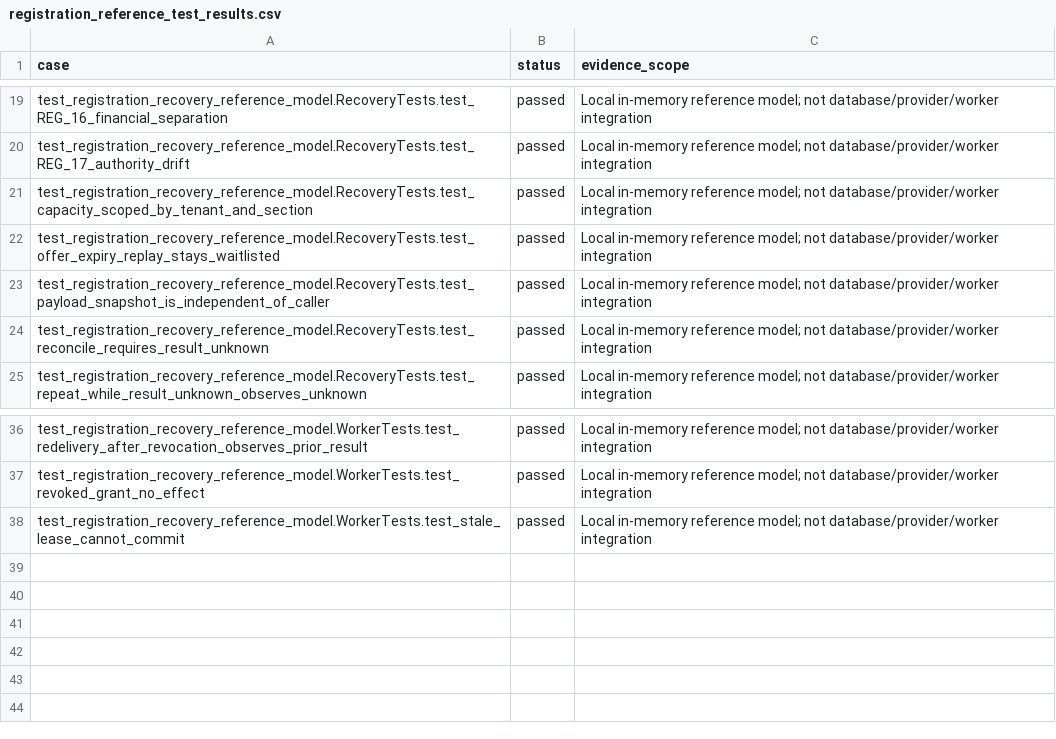
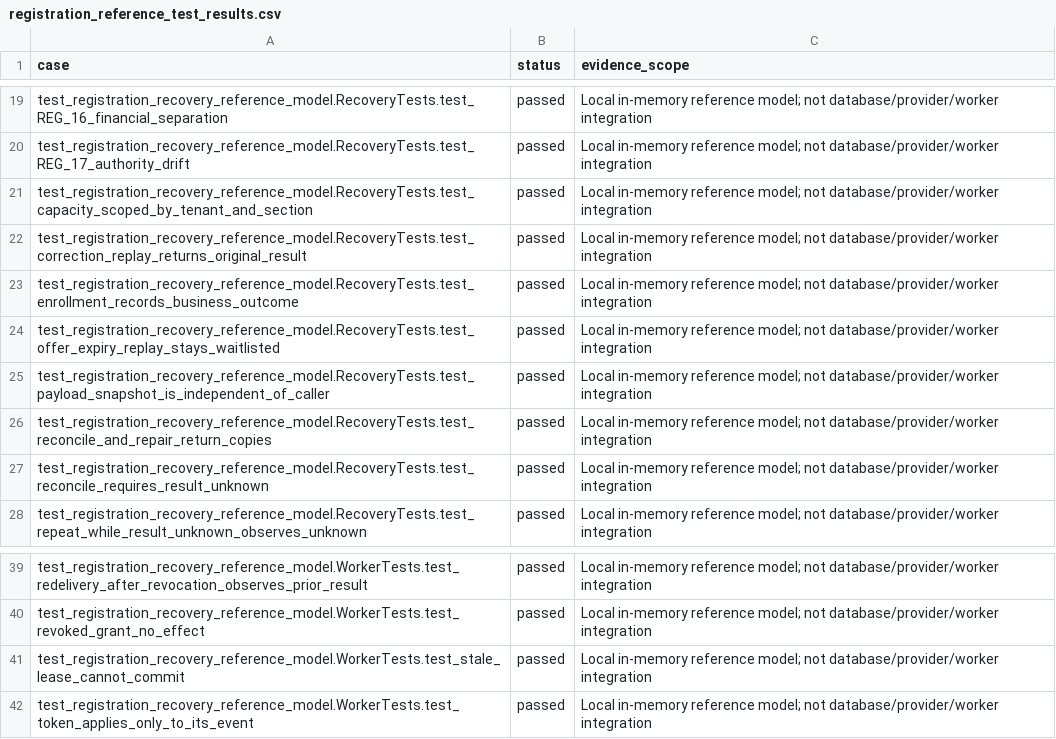
Before and after one commit to harrisonjrubin7-cmyk/semester, a CSV file: docs/architecture/workflow-engine-v2/reference-model/registration_reference_test_results.csv, drawn as a sheet; only a part is shown, gaps mark what is left out; the diff names each change by its address in the sheet, - before the commit and + after, or states it on an @@ line.

```diff
--- a/docs/architecture/workflow-engine-v2/reference-model/registration_reference_test_results.csv
+++ b/docs/architecture/workflow-engine-v2/reference-model/registration_reference_test_results.csv
+row 22: test_registration_recovery_reference_model.RecoveryTests.test_correction_replay_returns_original_result | passed | Local in-memory reference model; not database/provider/worker integration
+row 23: test_registration_recovery_reference_model.RecoveryTests.test_enrollment_records_business_outcome | passed | Local in-memory reference model; not database/provider/worker integration
+row 26: test_registration_recovery_reference_model.RecoveryTests.test_reconcile_and_repair_return_copies | passed | Local in-memory reference model; not database/provider/worker integration
+row 42: test_registration_recovery_reference_model.WorkerTests.test_token_applies_only_to_its_event | passed | Local in-memory reference model; not database/provider/worker integration
```
Also changed, not shown: 4 other files.
